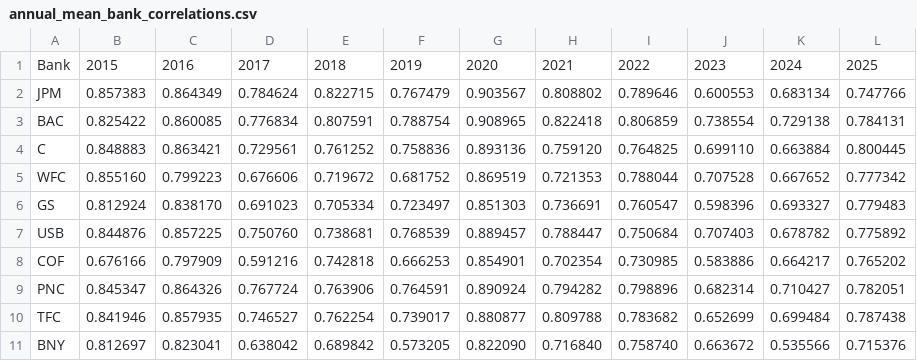
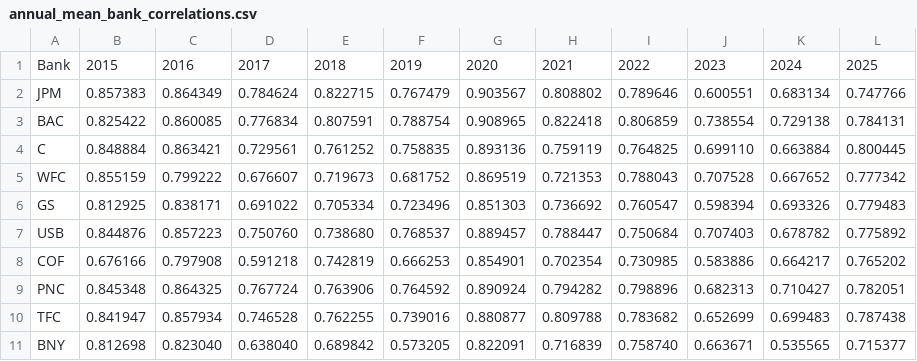
Before and after one commit to cwuxid/simple_bank_corr, a CSV file: bank_correlation_results/annual_mean_bank_correlations.csv, drawn as a sheet.

```diff
--- a/bank_correlation_results/annual_mean_bank_correlations.csv
+++ b/bank_correlation_results/annual_mean_bank_correlations.csv
@@ -1,11 +1,11 @@
 Bank,2015,2016,2017,2018,2019,2020,2021,2022,2023,2024,2025
-JPM,0.857383,0.864349,0.784624,0.822715,0.767479,0.903567,0.808802,0.789646,0.600553,0.683134,0.747766
+JPM,0.857383,0.864349,0.784624,0.822715,0.767479,0.903567,0.808802,0.789646,0.600551,0.683134,0.747766
 BAC,0.825422,0.860085,0.776834,0.807591,0.788754,0.908965,0.822418,0.806859,0.738554,0.729138,0.784131
-C,0.848883,0.863421,0.729561,0.761252,0.758836,0.893136,0.759120,0.764825,0.699110,0.663884,0.800445
-WFC,0.855160,0.799223,0.676606,0.719672,0.681752,0.869519,0.721353,0.788044,0.707528,0.667652,0.777342
-GS,0.812924,0.838170,0.691023,0.705334,0.723497,0.851303,0.736691,0.760547,0.598396,0.693327,0.779483
-USB,0.844876,0.857225,0.750760,0.738681,0.768539,0.889457,0.788447,0.750684,0.707403,0.678782,0.775892
-COF,0.676166,0.797909,0.591216,0.742818,0.666253,0.854901,0.702354,0.730985,0.583886,0.664217,0.765202
-PNC,0.845347,0.864326,0.767724,0.763906,0.764591,0.890924,0.794282,0.798896,0.682314,0.710427,0.782051
-TFC,0.841946,0.857935,0.746527,0.762254,0.739017,0.880877,0.809788,0.783682,0.652699,0.699484,0.787438
-BNY,0.812697,0.823041,0.638042,0.689842,0.573205,0.822090,0.716840,0.758740,0.663672,0.535566,0.715376
+C,0.848884,0.863421,0.729561,0.761252,0.758835,0.893136,0.759119,0.764825,0.699110,0.663884,0.800445
+WFC,0.855159,0.799222,0.676607,0.719673,0.681752,0.869519,0.721353,0.788043,0.707528,0.667652,0.777342
+GS,0.812925,0.838171,0.691022,0.705334,0.723496,0.851303,0.736692,0.760547,0.598394,0.693326,0.779483
+USB,0.844876,0.857223,0.750760,0.738680,0.768537,0.889457,0.788447,0.750684,0.707403,0.678782,0.775892
+COF,0.676166,0.797908,0.591218,0.742819,0.666253,0.854901,0.702354,0.730985,0.583886,0.664217,0.765202
+PNC,0.845348,0.864325,0.767724,0.763906,0.764592,0.890924,0.794282,0.798896,0.682313,0.710427,0.782051
+TFC,0.841947,0.857934,0.746528,0.762255,0.739016,0.880877,0.809788,0.783682,0.652699,0.699483,0.787438
+BNY,0.812698,0.823040,0.638040,0.689842,0.573205,0.822091,0.716839,0.758740,0.663671,0.535565,0.715377
```
Also changed, not shown: bank_correlation_results/adjusted_daily_prices.csv, bank_correlation_results/annual_median_bank_correlations.csv, 9 other files.
